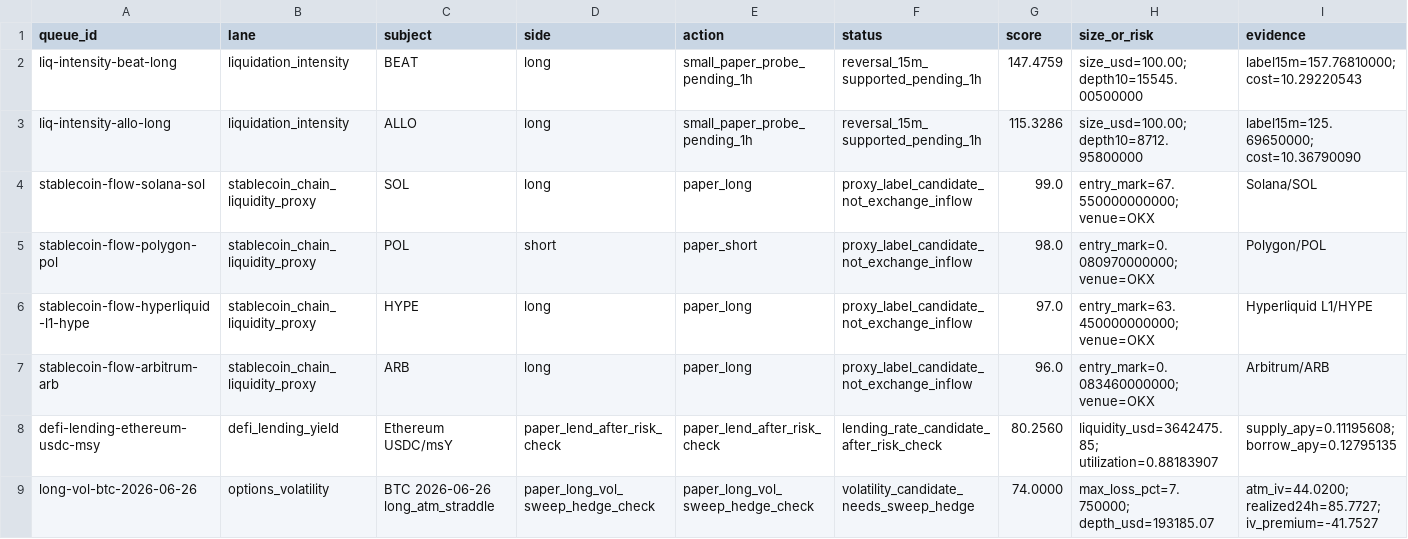
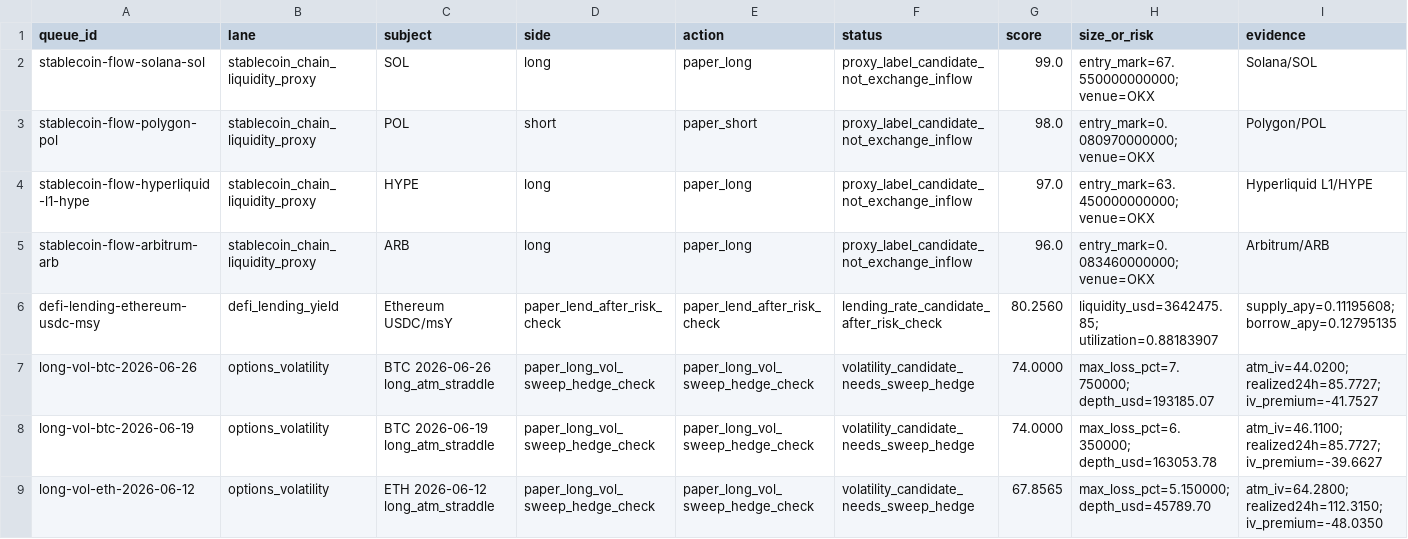
Before and after one commit to tomato414941/alpha-os, a CSV file: strategies/current_broad_alpha_execution_queue.csv, drawn as a sheet; only a part is shown; the shorter side is filled out with more unchanged rows; rows hold the shown columns only; the diff names each change by its address in the sheet, - before the commit and + after, or states it on an @@ line.

Commit message:
strategy: refresh liquidation alpha queue

```diff
--- a/strategies/current_broad_alpha_execution_queue.csv
+++ b/strategies/current_broad_alpha_execution_queue.csv
-row 2: liq-intensity-beat-long | liquidation_intensity | BEAT | long | small_paper_probe_pending_1h | reversal_15m_supported_pending_1h | 147.4759 | size_usd=100.00; depth10=15545.00500000 | label15m=157.76810000; cost=10.29220543
-row 3: liq-intensity-allo-long | liquidation_intensity | ALLO | long | small_paper_probe_pending_1h | reversal_15m_supported_pending_1h | 115.3286 | size_usd=100.00; depth10=8712.95800000 | label15m=125.69650000; cost=10.36790090
```
Also changed, not shown: strategies/liquidation_flow/current_okx_liquidation_flow.csv, strategies/liquidation_flow/current_okx_liquidation_intensity.csv, 7 other files.
